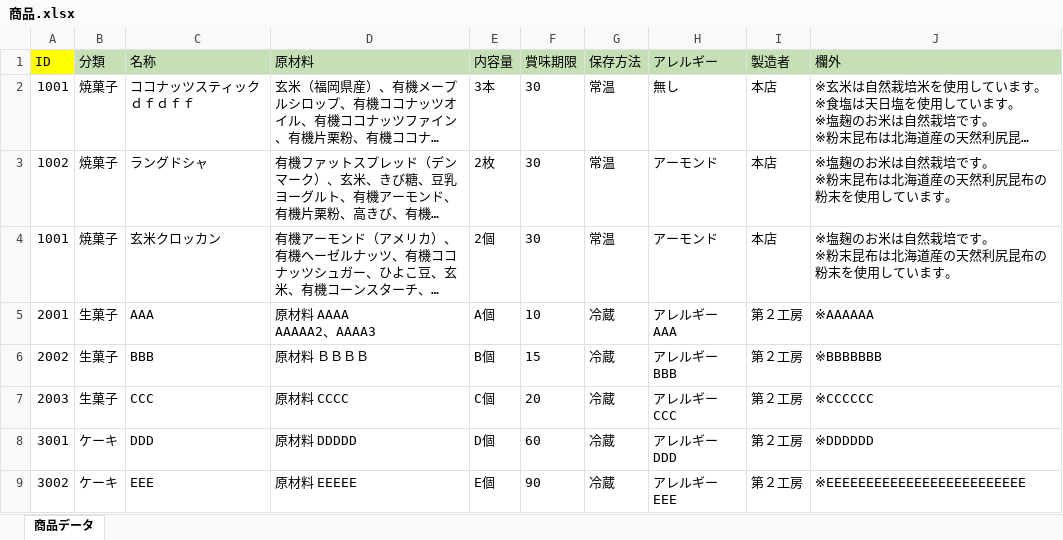
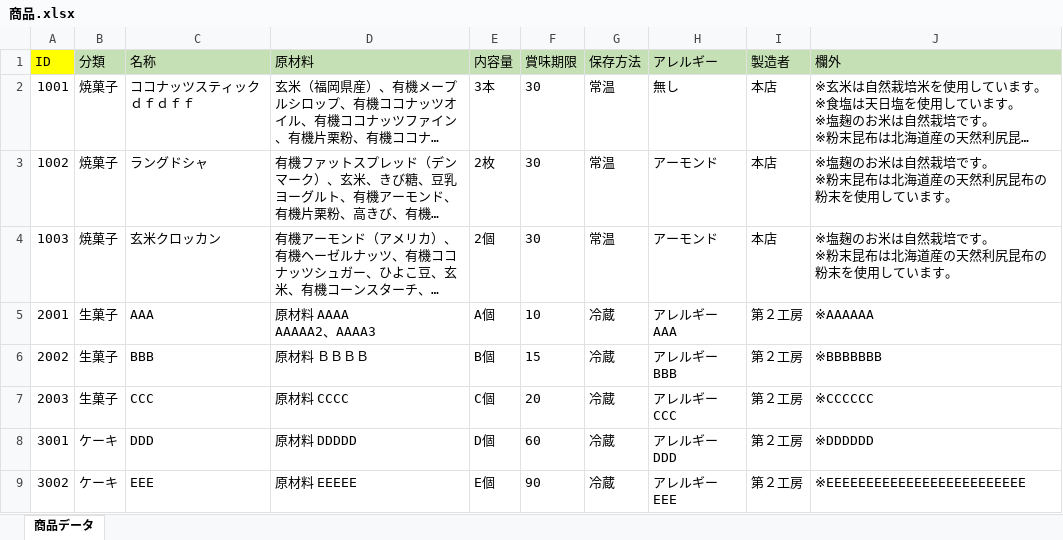
Before and after one commit to H-sakasegawa/PrintIngredientsList, an Excel workbook: PrintIngredientsList/bin/Debug/Database/商品.xlsx, sheet 商品データ, drawn as a sheet; long unchanged cells end in …; values as stored, in another font and other column widths than the file's, no borders; the diff names each change by its address in the sheet, - before the commit and + after, or states it on an @@ line.

```diff
--- a/PrintIngredientsList/bin/Debug/Database/商品.xlsx (sheet 商品データ)
+++ b/PrintIngredientsList/bin/Debug/Database/商品.xlsx (sheet 商品データ)
-A4 (ID): 1001
+A4 (ID): 1003
```
Also changed, not shown: PrintIngredientsList/bin/Release/Database/商品.xlsx, 1 other file.
